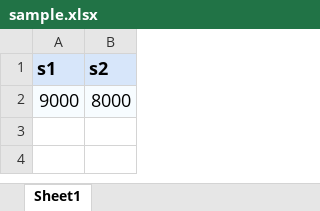
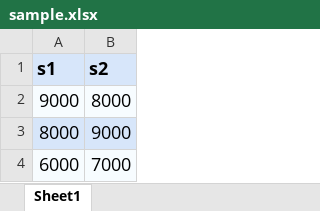
Before and after one commit to yuhong-su/MA_Su, an Excel workbook: data/sample.xlsx, sheet Sheet1, drawn as a sheet; values as stored, in another font and other column widths than the file's, no borders; the diff names each change by its address in the sheet, - before the commit and + after, or states it on an @@ line.

Commit message:
use z value

```diff
--- a/data/sample.xlsx (sheet Sheet1)
+++ b/data/sample.xlsx (sheet Sheet1)
+row 3: 8000 | 9000
+row 4: 6000 | 7000
```
Also changed, not shown: 2 other files.
